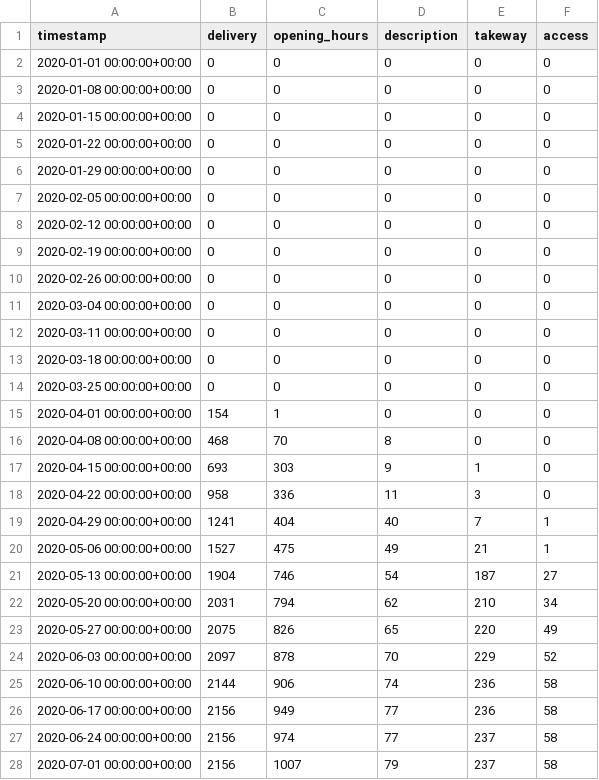
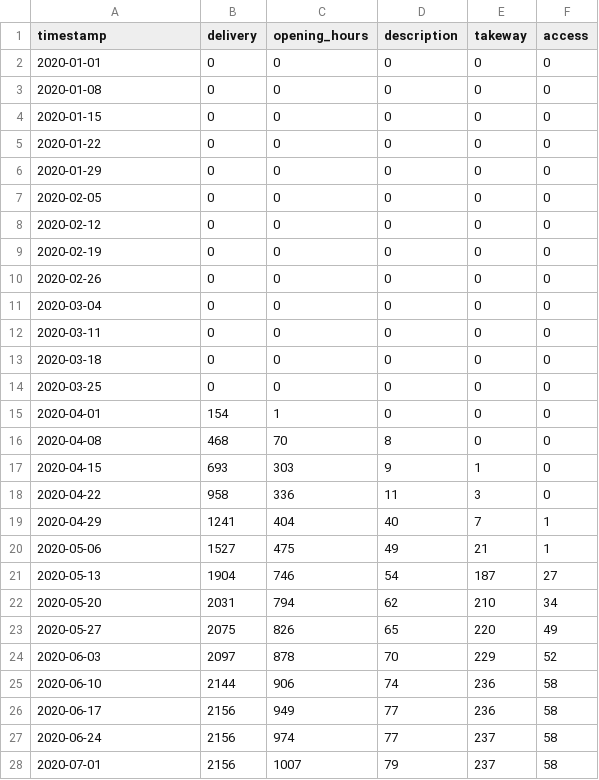
Before and after one commit to napo/osm_covid19_italy, a CSV file: data/covid_tags_delivery_services_italy.csv, drawn as a sheet; only a part is shown; the diff covers the shown part only.

```diff
--- a/data/covid_tags_delivery_services_italy.csv
+++ b/data/covid_tags_delivery_services_italy.csv
@@ -1,28 +1,28 @@
 timestamp,delivery,opening_hours,description,takeway,access
-2020-01-01 00:00:00+00:00,0,0,0,0,0
-2020-01-08 00:00:00+00:00,0,0,0,0,0
-2020-01-15 00:00:00+00:00,0,0,0,0,0
-2020-01-22 00:00:00+00:00,0,0,0,0,0
-2020-01-29 00:00:00+00:00,0,0,0,0,0
-2020-02-05 00:00:00+00:00,0,0,0,0,0
-2020-02-12 00:00:00+00:00,0,0,0,0,0
-2020-02-19 00:00:00+00:00,0,0,0,0,0
-2020-02-26 00:00:00+00:00,0,0,0,0,0
-2020-03-04 00:00:00+00:00,0,0,0,0,0
-2020-03-11 00:00:00+00:00,0,0,0,0,0
-2020-03-18 00:00:00+00:00,0,0,0,0,0
-2020-03-25 00:00:00+00:00,0,0,0,0,0
-2020-04-01 00:00:00+00:00,154,1,0,0,0
-2020-04-08 00:00:00+00:00,468,70,8,0,0
-2020-04-15 00:00:00+00:00,693,303,9,1,0
-2020-04-22 00:00:00+00:00,958,336,11,3,0
-2020-04-29 00:00:00+00:00,1241,404,40,7,1
-2020-05-06 00:00:00+00:00,1527,475,49,21,1
-2020-05-13 00:00:00+00:00,1904,746,54,187,27
-2020-05-20 00:00:00+00:00,2031,794,62,210,34
-2020-05-27 00:00:00+00:00,2075,826,65,220,49
-2020-06-03 00:00:00+00:00,2097,878,70,229,52
-2020-06-10 00:00:00+00:00,2144,906,74,236,58
-2020-06-17 00:00:00+00:00,2156,949,77,236,58
-2020-06-24 00:00:00+00:00,2156,974,77,237,58
-2020-07-01 00:00:00+00:00,2156,1007,79,237,58
+2020-01-01,0,0,0,0,0
+2020-01-08,0,0,0,0,0
+2020-01-15,0,0,0,0,0
+2020-01-22,0,0,0,0,0
+2020-01-29,0,0,0,0,0
+2020-02-05,0,0,0,0,0
+2020-02-12,0,0,0,0,0
+2020-02-19,0,0,0,0,0
+2020-02-26,0,0,0,0,0
+2020-03-04,0,0,0,0,0
+2020-03-11,0,0,0,0,0
+2020-03-18,0,0,0,0,0
+2020-03-25,0,0,0,0,0
+2020-04-01,154,1,0,0,0
+2020-04-08,468,70,8,0,0
+2020-04-15,693,303,9,1,0
+2020-04-22,958,336,11,3,0
+2020-04-29,1241,404,40,7,1
+2020-05-06,1527,475,49,21,1
+2020-05-13,1904,746,54,187,27
+2020-05-20,2031,794,62,210,34
+2020-05-27,2075,826,65,220,49
+2020-06-03,2097,878,70,229,52
+2020-06-10,2144,906,74,236,58
+2020-06-17,2156,949,77,236,58
+2020-06-24,2156,974,77,237,58
+2020-07-01,2156,1007,79,237,58
```
Also changed, not shown: 26 edited cells elsewhere in this file, data/buildings_codogno.csv, data/buildings_vo.csv, 3 other files.
